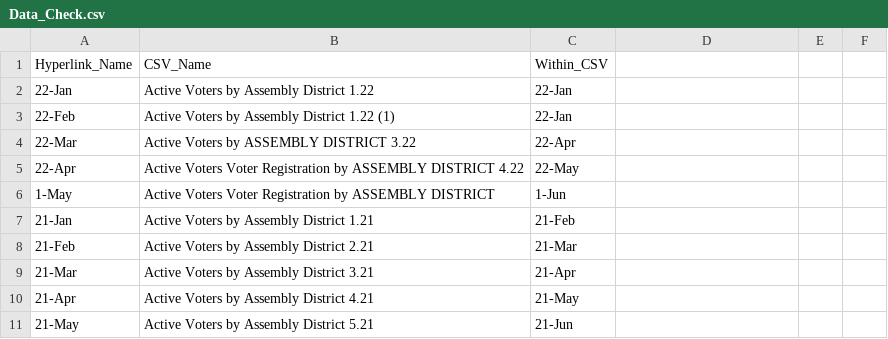
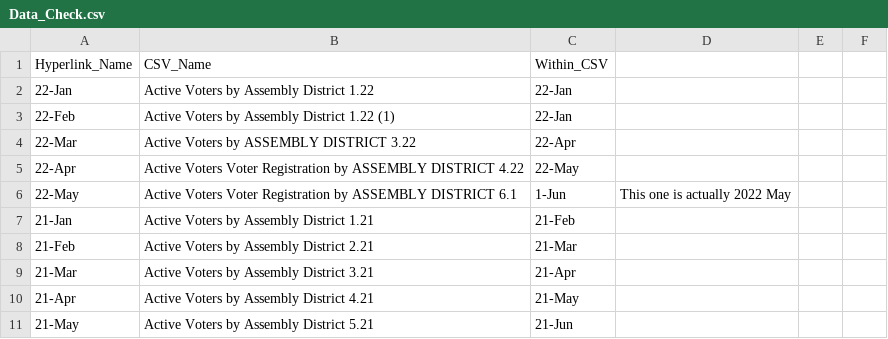
Before and after one commit to jf2987/Nevada-Data-Cleaning, a CSV file: Data_Check.csv, drawn as a sheet; only a part is shown.

Commit message:
Add files via upload

```diff
--- a/Data_Check.csv
+++ b/Data_Check.csv
@@ -5,3 +5,3 @@ Hyperlink_Name,CSV_Name,Within_CSV,,,
 22-Apr,Active Voters Voter Registration by ASSEMBLY DISTRICT 4.22,22-May,,,
-1-May,Active Voters Voter Registration by ASSEMBLY DISTRICT,1-Jun,,,
+22-May,Active Voters Voter Registration by ASSEMBLY DISTRICT 6.1,1-Jun,This one is actually 2022 May,,
 21-Jan,Active Voters by Assembly District 1.21,21-Feb,,,
```
